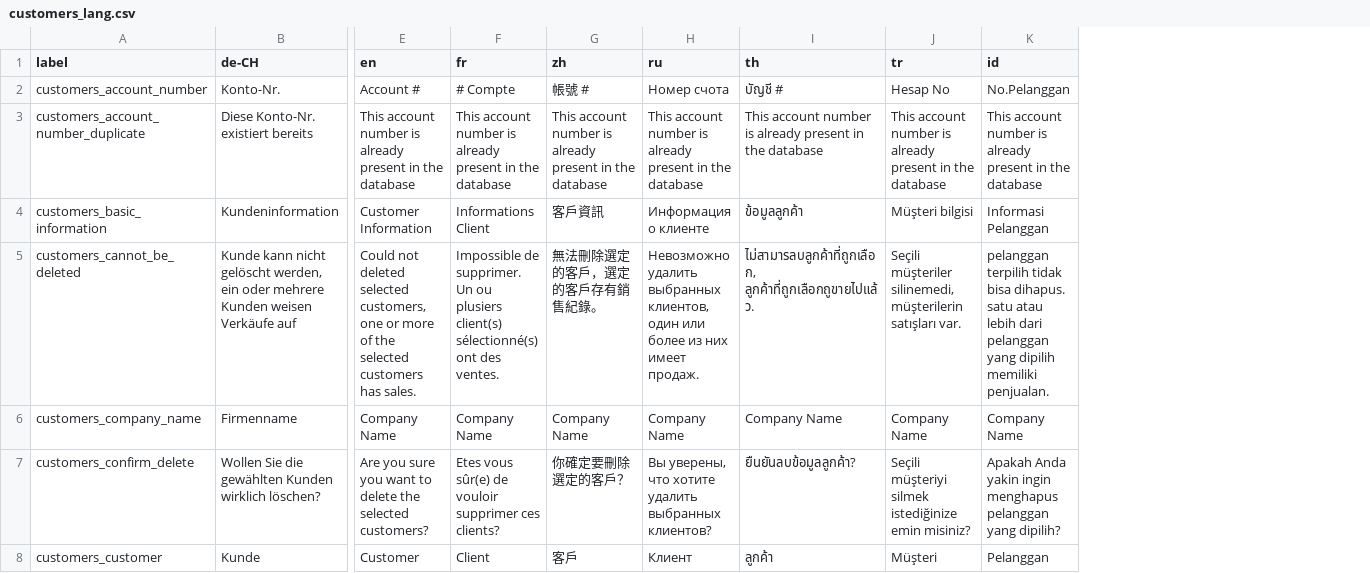
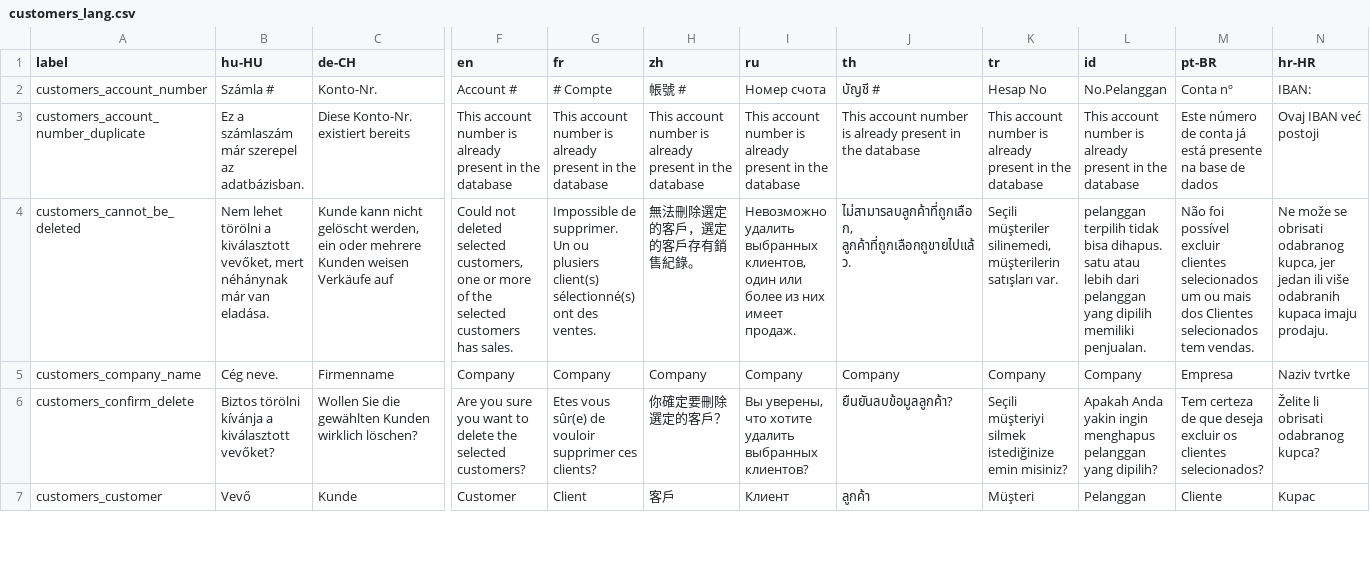
Before and after one commit to opensourcepos/opensourcepos, a CSV file: translations/customers_lang.csv, drawn as a sheet; only a part is shown, gaps mark what is left out; removed rows and columns are numbered as before the commit, all else as after; rows hold the shown columns only; the diff covers the shown part only; the diff names each change by its address in the sheet, - before the commit and + after, or states it on an @@ line.

```diff
--- a/translations/customers_lang.csv
+++ b/translations/customers_lang.csv
+column B (hu-HU), rows 2-7: Számla # | Ez a számlaszám már szerepel az adatbázisban. | Nem lehet törölni a kiválasztott vevőket, mert néhánynak már van eladása. | Cég neve. | Biztos törölni kívánja a kiválasztott vevőket? | Vevő
+column M (pt-BR), rows 2-7: Conta nº | Este número de conta já está presente na base de dados | Não foi possível excluir clientes selecionados um ou mais dos Clientes selecionados tem vendas. | Empresa | Tem certeza de que deseja excluir os clientes selecionados? | Cliente
+column N (hr-HR), rows 2-7: IBAN: | Ovaj IBAN već postoji | Ne može se obrisati odabranog kupca, jer jedan ili više odabranih kupaca imaju prodaju. | Naziv tvrtke | Želite li obrisati odabranog kupca? | Kupac
-row 4: customers_basic_information | Kundeninformation | Customer Information | Informations Client | 客戶資訊 | Информация о клиенте | ข้อมูลลูกค้า | Müşteri bilgisi | Informasi Pelanggan
-F5 (en): Company Name
+F5 (en): Company
-G5 (fr): Company Name
+G5 (fr): Company
-H5 (zh): Company Name
+H5 (zh): Company
-I5 (ru): Company Name
+I5 (ru): Company
-J5 (th): Company Name
+J5 (th): Company
-K5 (tr): Company Name
+K5 (tr): Company
-L5 (id): Company Name
+L5 (id): Company
```
Also changed, not shown: 6 added rows and 2 edited cells elsewhere in this file, translations/common_lang.csv, translations/employees_lang.csv, 15 other files.
